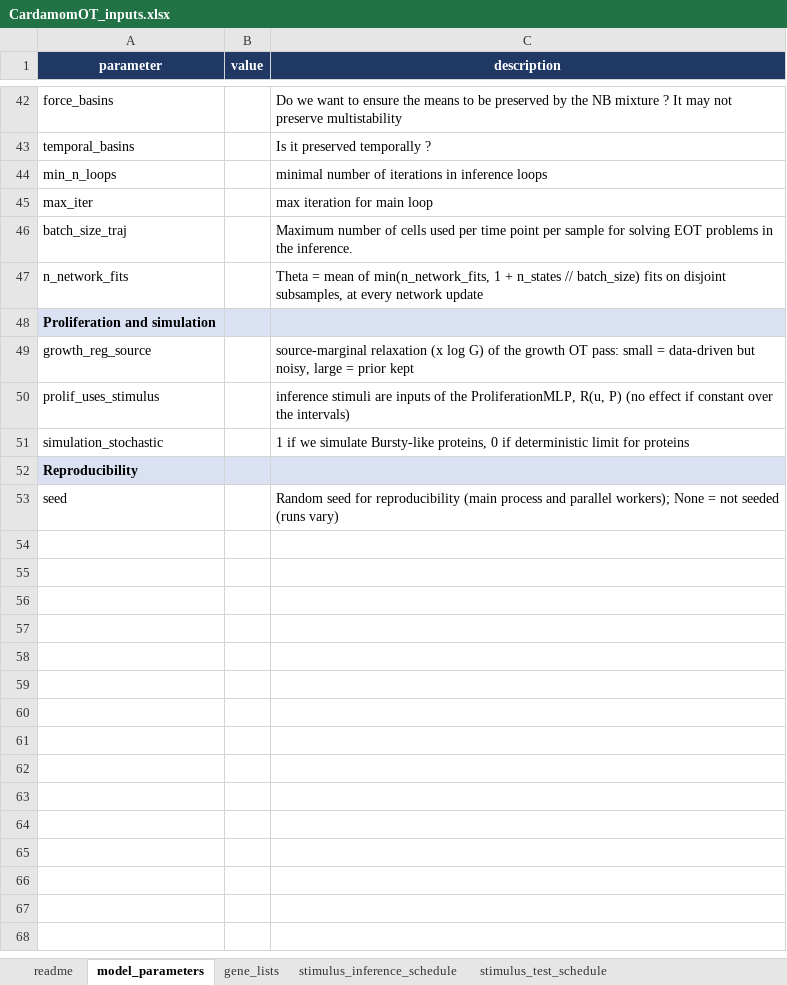
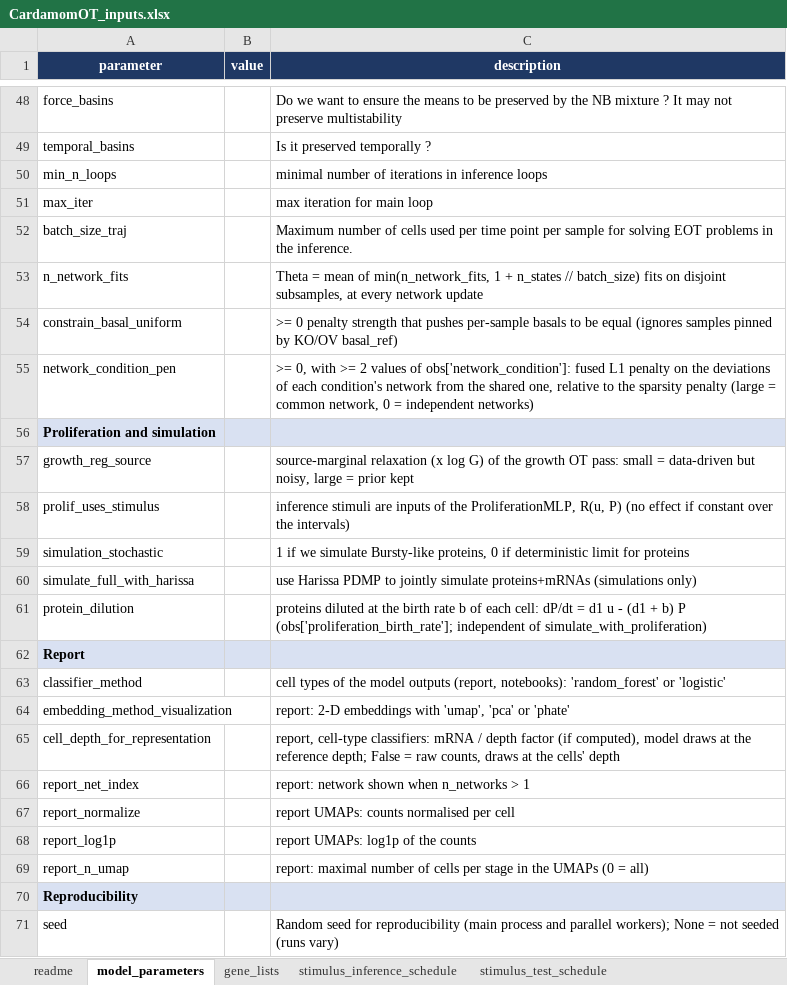
Before and after one commit to eliasventre/CardamomOT, an Excel workbook: CardamomOT_inputs.xlsx, sheet model_parameters, drawn as a sheet; only a part is shown, gaps mark what is left out; values as stored, in another font and other column widths than the file's, no borders; the diff covers the shown part only; the diff names each change by its address in the sheet, - before the commit and + after, or states it on an @@ line.

```diff
--- a/CardamomOT_inputs.xlsx (sheet model_parameters)
+++ b/CardamomOT_inputs.xlsx (sheet model_parameters)
+row 54: constrain_basal_uniform |  | >= 0 penalty strength that pushes per-sample basals to be equal (ignores samples pinned by KO/OV basal_ref)
+row 55: network_condition_pen |  | >= 0, with >= 2 values of obs['network_condition']: fused L1 penalty on the deviations of each condition's network from the shared one, relative to the sparsity penalty (large = common network, 0 = independent networks)
+row 60: simulate_full_with_harissa |  | use Harissa PDMP to jointly simulate proteins+mRNAs (simulations only)
+row 61: protein_dilution |  | proteins diluted at the birth rate b of each cell: dP/dt = d1 u - (d1 + b) P (obs['proliferation_birth_rate']; independent of simulate_with_proliferation)
+row 62: Report
+row 63: classifier_method |  | cell types of the model outputs (report, notebooks): 'random_forest' or 'logistic'
+row 64: embedding_method_visualization |  | report: 2-D embeddings with 'umap', 'pca' or 'phate'
+row 65: cell_depth_for_representation |  | report, cell-type classifiers: mRNA / depth factor (if computed), model draws at the reference depth; False = raw counts, draws at the cells' depth
+row 66: report_net_index |  | report: network shown when n_networks > 1
+row 67: report_normalize |  | report UMAPs: counts normalised per cell
+row 68: report_log1p |  | report UMAPs: log1p of the counts
+row 69: report_n_umap |  | report: maximal number of cells per stage in the UMAPs (0 = all)
```
Also changed, not shown: 6 added rows and 2 edited cells elsewhere in this sheet, sheet stimulus_simulation_schedule, sheet perturbation_simulation, sheet readme, sheet proliferation_rates, experimental_datasets/Kameneva/Data/CardamomOT_inputs.xlsx, experimental_datasets/Schiebinger/Data/CardamomOT_inputs.xlsx, 14 other files.
